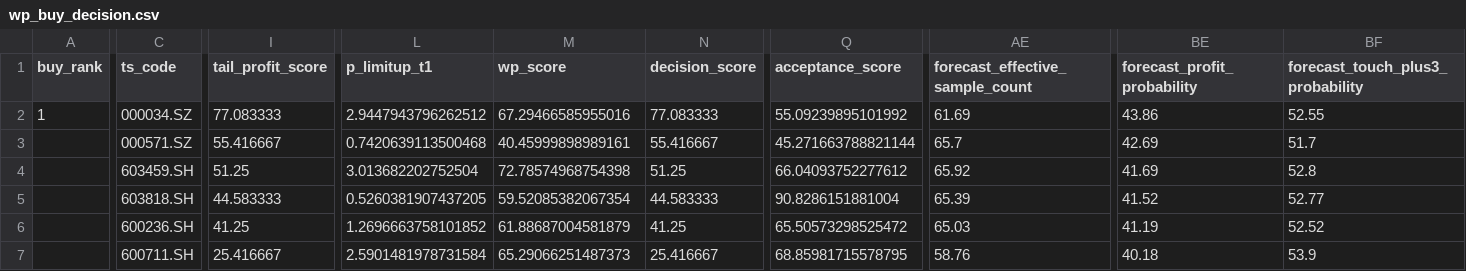
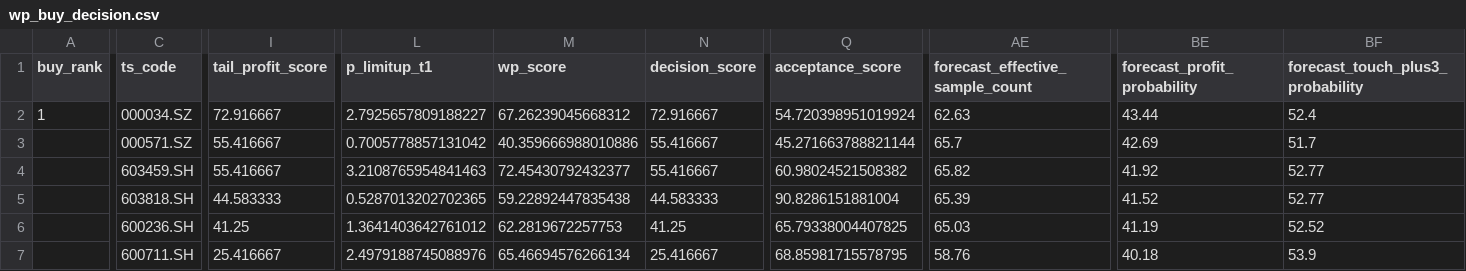
Before and after one commit to njedu2023-prog/WP, a CSV file: outputs/csv/wp_buy_decision.csv, drawn as a sheet; only a part is shown, gaps mark what is left out; the diff covers the shown part only; the diff names each change by its address in the sheet, - before the commit and + after, or states it on an @@ line.

```diff
--- a/outputs/csv/wp_buy_decision.csv
+++ b/outputs/csv/wp_buy_decision.csv
-I2 (tail_profit_score): 77.083333
+I2 (tail_profit_score): 72.916667
-L2 (p_limitup_t1): 2.9447943796262512
+L2 (p_limitup_t1): 2.7925657809188227
-M2 (wp_score): 67.29466585955016
+M2 (wp_score): 67.26239045668312
-N2 (decision_score): 77.083333
+N2 (decision_score): 72.916667
-Q2 (acceptance_score): 55.09239895101992
+Q2 (acceptance_score): 54.720398951019924
-AE2 (forecast_effective_sample_count): 61.69
+AE2 (forecast_effective_sample_count): 62.63
-BE2 (forecast_profit_probability): 43.86
+BE2 (forecast_profit_probability): 43.44
-BF2 (forecast_touch_plus3_probability): 52.55
+BF2 (forecast_touch_plus3_probability): 52.4
-L3 (p_limitup_t1): 0.7420639113500468
+L3 (p_limitup_t1): 0.7005778857131042
-M3 (wp_score): 40.45999898989161
+M3 (wp_score): 40.359666988010886
-I4 (tail_profit_score): 51.25
+I4 (tail_profit_score): 55.416667
-L4 (p_limitup_t1): 3.013682202752504
+L4 (p_limitup_t1): 3.2108765954841463
-M4 (wp_score): 72.78574968754398
+M4 (wp_score): 72.45430792432377
-N4 (decision_score): 51.25
+N4 (decision_score): 55.416667
-Q4 (acceptance_score): 66.04093752277612
+Q4 (acceptance_score): 60.98024521508382
-AE4 (forecast_effective_sample_count): 65.92
+AE4 (forecast_effective_sample_count): 65.82
-BE4 (forecast_profit_probability): 41.69
+BE4 (forecast_profit_probability): 41.92
-BF4 (forecast_touch_plus3_probability): 52.8
+BF4 (forecast_touch_plus3_probability): 52.77
-L5 (p_limitup_t1): 0.5260381907437205
+L5 (p_limitup_t1): 0.5287013202702365
-M5 (wp_score): 59.52085382067354
+M5 (wp_score): 59.22892447835438
-L6 (p_limitup_t1): 1.2696663758101852
+L6 (p_limitup_t1): 1.3641403642761012
-M6 (wp_score): 61.88687004581879
+M6 (wp_score): 62.2819672257753
-Q6 (acceptance_score): 65.50573298525472
+Q6 (acceptance_score): 65.79338004407825
-L7 (p_limitup_t1): 2.5901481978731584
+L7 (p_limitup_t1): 2.4979188745088976
-M7 (wp_score): 65.29066251487373
+M7 (wp_score): 65.46694576266134
```
Also changed, not shown: 12 edited cells elsewhere in this file, data/direct/latest/wp_latest_rank_input.csv, outputs/csv/wp_buy_plan_validation.csv, 22 other files.
